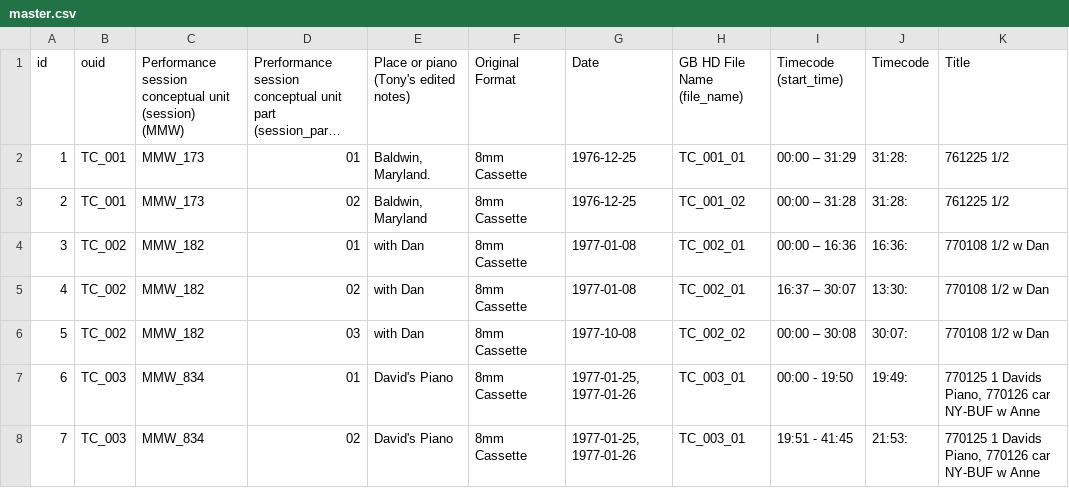
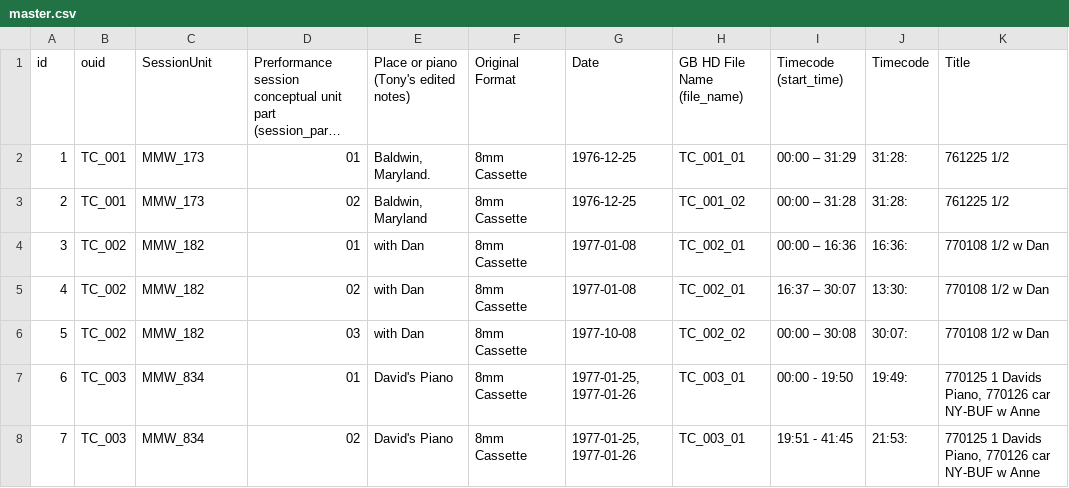
Before and after one commit to coryarcangel/music-and-the-mind-of-the-world, a CSV file: _data/master.csv, drawn as a sheet; only a part is shown; long unchanged cells end in …; the diff names each change by its address in the sheet, - before the commit and + after, or states it on an @@ line.

```diff
--- a/_data/master.csv
+++ b/_data/master.csv
-C1: Performance session conceptual unit (session) (MMW)
+C1: SessionUnit
```
Also changed, not shown: 3 other files.
